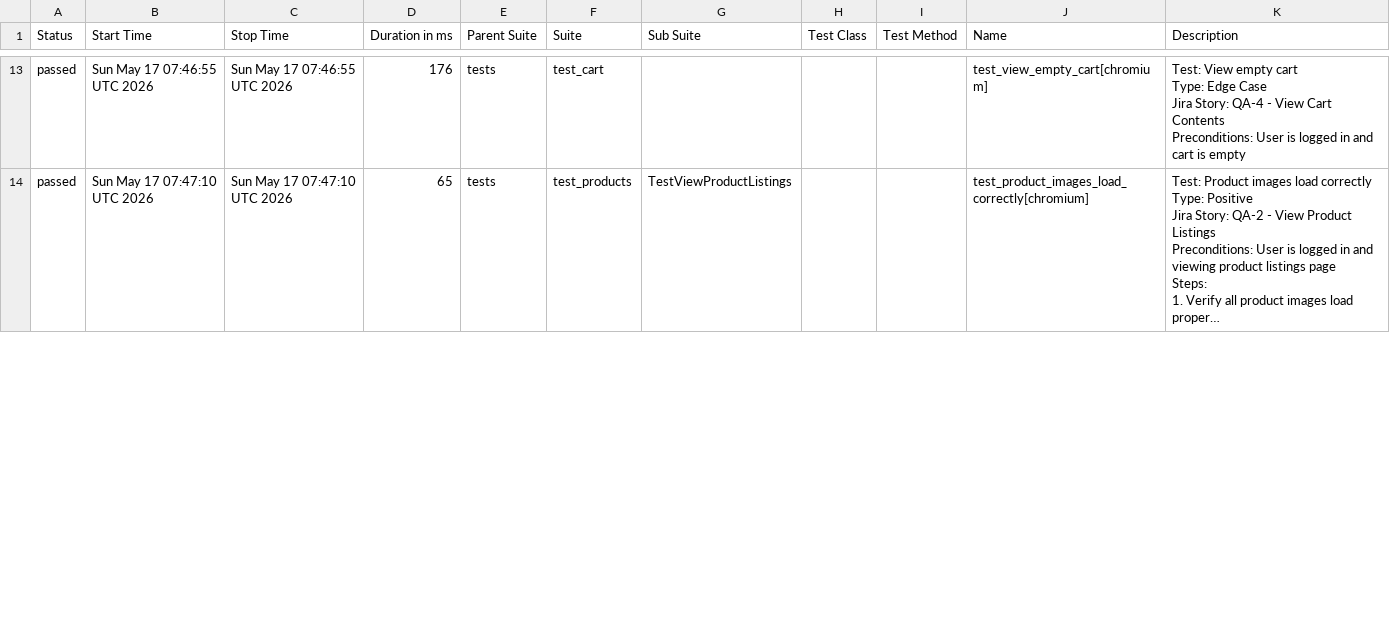
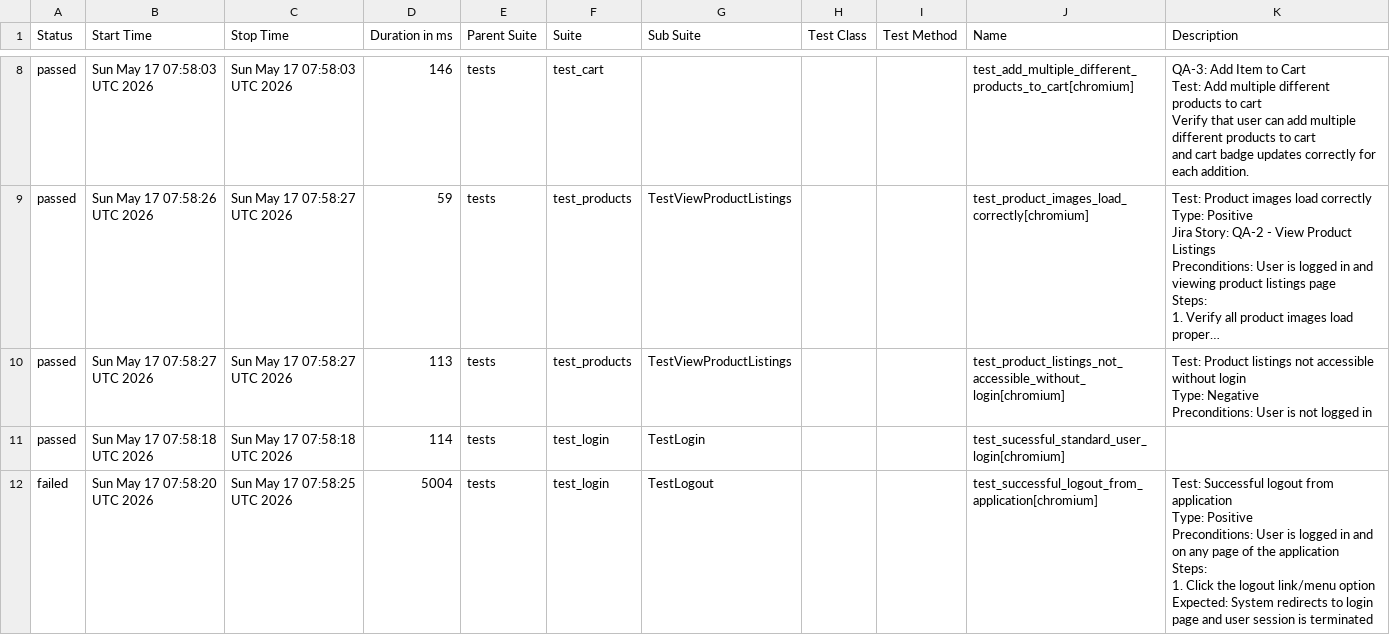
Before and after one commit to chitrapandey123/playwright-python, a CSV file: allure-history/data/suites.csv, drawn as a sheet; only a part is shown, gaps mark what is left out; long unchanged cells end in …; addresses are those after the commit; ↵ is a line break in a cell; the diff covers the shown part only; the diff names each change by its address in the sheet, - before the commit and + after, or states it on an @@ line.

```diff
--- a/allure-history/data/suites.csv
+++ b/allure-history/data/suites.csv
-B8 (Start Time): Sun May 17 07:46:55 UTC 2026
+B8 (Start Time): Sun May 17 07:58:03 UTC 2026
-C8 (Stop Time): Sun May 17 07:46:55 UTC 2026
+C8 (Stop Time): Sun May 17 07:58:03 UTC 2026
-D8 (Duration in ms): 176
+D8 (Duration in ms): 146
-J8 (Name): test_view_empty_cart[chromium]
+J8 (Name): test_add_multiple_different_products_to_cart[chromium]
-K8 (Description): Test: View empty cart ↵ Type: Edge Case ↵ Jira Story: QA-4 - View Cart Contents ↵ Preconditions: User is logged in and cart is empty
+K8 (Description): QA-3: Add Item to Cart ↵ Test: Add multiple different products to cart ↵ Verify that user can add multiple different products to cart ↵ and cart badge updates correctly for each addition.
-B9 (Start Time): Sun May 17 07:47:10 UTC 2026
+B9 (Start Time): Sun May 17 07:58:26 UTC 2026
-C9 (Stop Time): Sun May 17 07:47:10 UTC 2026
+C9 (Stop Time): Sun May 17 07:58:27 UTC 2026
-D9 (Duration in ms): 65
+D9 (Duration in ms): 59
+row 10: passed | Sun May 17 07:58:27 UTC 2026 | Sun May 17 07:58:27 UTC 2026 | 113 | tests | test_products | TestViewProductListings |  |  | test_product_listings_not_accessible_without_login[chromium] | Test: Product listings not accessible without login ↵ Type: Negative ↵ Preconditions: User is not logged in
+row 11: passed | Sun May 17 07:58:18 UTC 2026 | Sun May 17 07:58:18 UTC 2026 | 114 | tests | test_login | TestLogin |  |  | test_sucessful_standard_user_login[chromium]
+row 12: failed | Sun May 17 07:58:20 UTC 2026 | Sun May 17 07:58:25 UTC 2026 | 5004 | tests | test_login | TestLogout |  |  | test_successful_logout_from_application[chromium] | Test: Successful logout from application ↵ Type: Positive ↵ Preconditions: User is logged in and on any page of the application ↵ Steps: ↵ 1. Click the logout link/menu option ↵ Expected: System redirects to login page and user session is terminated
```
Also changed, not shown: 2 added rows, 5 removed rows and 40 edited cells elsewhere in this file, 46 other files.
